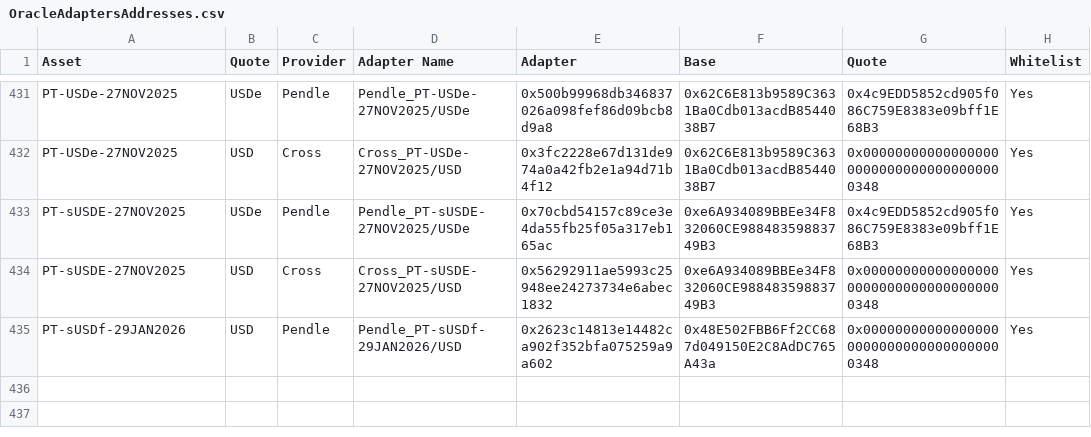
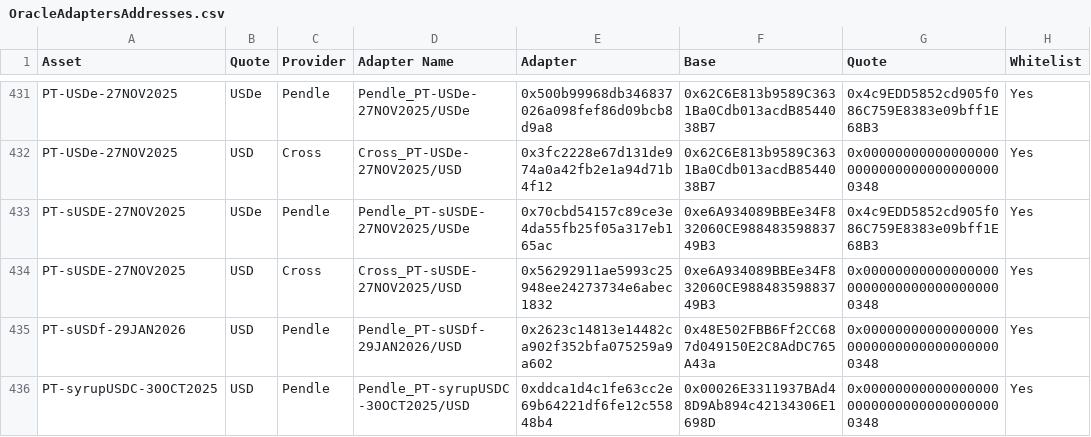
Before and after one commit to euler-xyz/euler-interfaces, a CSV file: addresses/1/OracleAdaptersAddresses.csv, drawn as a sheet; only a part is shown, gaps mark what is left out.

Commit message:
feat: new adapter

```diff
--- a/addresses/1/OracleAdaptersAddresses.csv
+++ b/addresses/1/OracleAdaptersAddresses.csv
@@ -435 +435,2 @@ PT-sUSDE-27NOV2025,USD,Cross,Cross_PT-sUSDE-27NOV2025/USD,0x56292911ae5993c25948
 PT-sUSDf-29JAN2026,USD,Pendle,Pendle_PT-sUSDf-29JAN2026/USD,0x2623c14813e14482ca902f352bfa075259a9a602,0x48E502FBB6Ff2CC687d049150E2C8AdDC765A43a,0x0000000000000000000000000000000000000348,Yes
+PT-syrupUSDC-30OCT2025,USD,Pendle,Pendle_PT-syrupUSDC-30OCT2025/USD,0xddca1d4c1fe63cc2e69b64221df6fe12c55848b4,0x00026E3311937BAd48D9Ab894c42134306E1698D,0x0000000000000000000000000000000000000348,Yes
```
